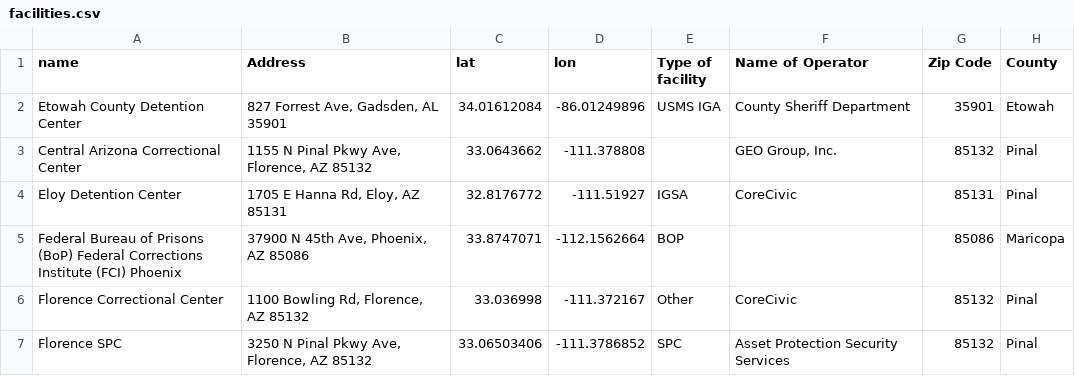
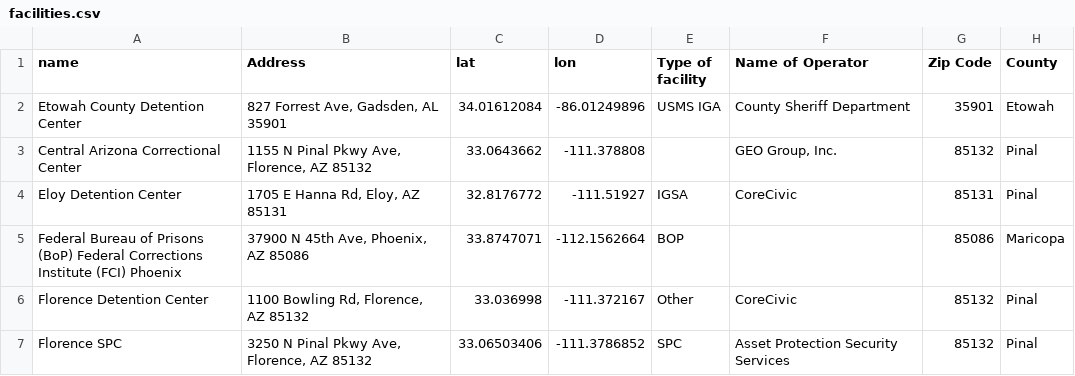
Before and after one commit to jakobtroidl/DetainedInDanger, a CSV file: data/facilities.csv, drawn as a sheet; only a part is shown; the diff covers the shown part only; the diff names each change by its address in the sheet, - before the commit and + after, or states it on an @@ line.

```diff
--- a/data/facilities.csv
+++ b/data/facilities.csv
-A6 (name): Florence Correctional Center
+A6 (name): Florence Detention Center
```
Also changed, not shown: 9 edited cells elsewhere in this file, 6 other files.
